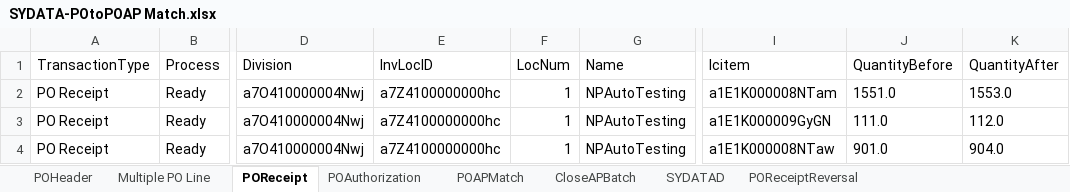
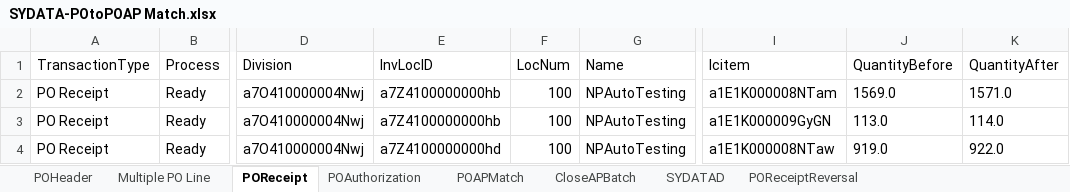
Before and after one commit to msuryawanshi20/rstk_PROVAR-COPADO, an Excel workbook: templates/QARSF/SYDATA-POtoPOAP Match.xlsx, sheet POReceipt, drawn as a sheet; only a part is shown, gaps mark what is left out; values as stored, in another font and other column widths than the file's, no borders; the diff names each change by its address in the sheet, - before the commit and + after, or states it on an @@ line.

```diff
--- a/templates/QARSF/SYDATA-POtoPOAP Match.xlsx (sheet POReceipt)
+++ b/templates/QARSF/SYDATA-POtoPOAP Match.xlsx (sheet POReceipt)
-E2:E3 (InvLocID): a7Z4100000000hc
+E2:E3 (InvLocID): a7Z4100000000hb
-F2:F4 (LocNum): 1
+F2:F4 (LocNum): 100
-J2 (QuantityBefore): 1551.0
+J2 (QuantityBefore): 1569.0
-K2 (QuantityAfter): 1553.0
+K2 (QuantityAfter): 1571.0
-J3 (QuantityBefore): 111.0
+J3 (QuantityBefore): 113.0
-K3 (QuantityAfter): 112.0
+K3 (QuantityAfter): 114.0
-E4 (InvLocID): a7Z4100000000hc
+E4 (InvLocID): a7Z4100000000hd
-J4 (QuantityBefore): 901.0
+J4 (QuantityBefore): 919.0
-K4 (QuantityAfter): 904.0
+K4 (QuantityAfter): 922.0
```
Also changed, not shown: sheet POHeader, templates/QARSF/Account Payable.xlsx, templates/QARSF/POSYDATA.xlsx, 30 other files.
